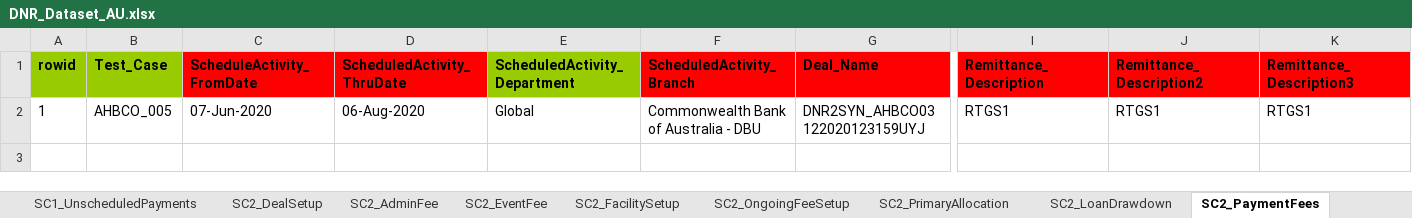
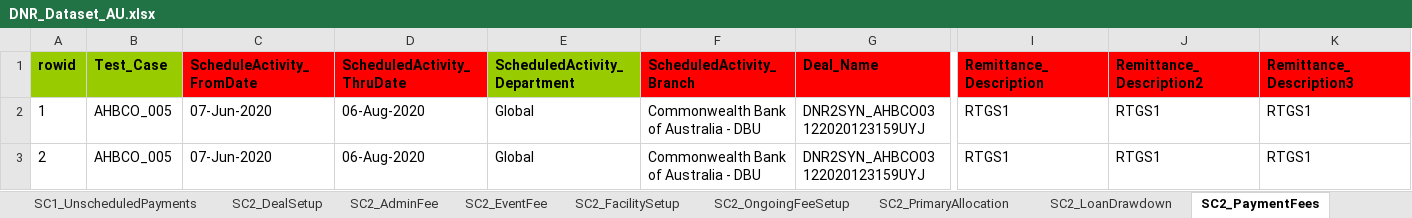
Before and after one commit to shirleenhong/automation-loan-application-cba, an Excel workbook: DataSet/Integration_DataSet/Extracts/DNR/DNR_Dataset_AU.xlsx, sheet SC2_PaymentFees, drawn as a sheet; only a part is shown, gaps mark what is left out; values as stored, in another font and other column widths than the file's, no borders; rows hold the shown columns only; the diff names each change by its address in the sheet, - before the commit and + after, or states it on an @@ line.

```diff
--- a/DataSet/Integration_DataSet/Extracts/DNR/DNR_Dataset_AU.xlsx (sheet SC2_PaymentFees)
+++ b/DataSet/Integration_DataSet/Extracts/DNR/DNR_Dataset_AU.xlsx (sheet SC2_PaymentFees)
+row 3: 2 | AHBCO_005 | 07-Jun-2020 | 06-Aug-2020 | Global | Commonwealth Bank of Australia - DBU | DNR2SYN_AHBCO03122020123159UYJ | RTGS1 | RTGS1 | RTGS1
```
Also changed, not shown: sheet DNR, sheet AHBCO, sheet SC2_LoanDrawdown, DataSet/Integration_DataSet/Extracts/DNR/DNR_Reports/Agency Host Bank Cash Out Report.xlsx, 2 other files.
